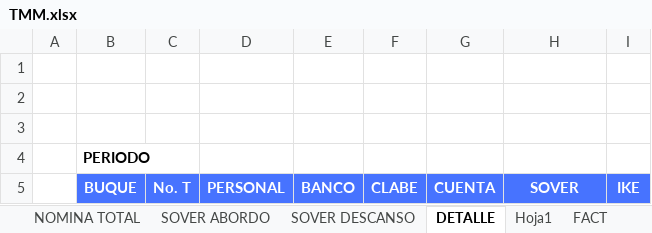
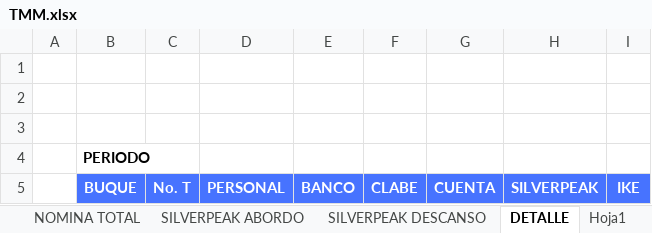
Before and after one commit to OperadoraNominas/OperadoraNominas, an Excel workbook: OperadoraNominas/bin/Debug/Archivos/TMM.xlsx, sheet DETALLE, drawn as a sheet; values as stored, in another font and other column widths than the file's, no borders; the diff names each change by its address in the sheet, - before the commit and + after, or states it on an @@ line.

```diff
--- a/OperadoraNominas/bin/Debug/Archivos/TMM.xlsx (sheet DETALLE)
+++ b/OperadoraNominas/bin/Debug/Archivos/TMM.xlsx (sheet DETALLE)
-sheet tab: SOVER ABORDO
+sheet tab: SILVERPEAK ABORDO
-sheet tab: SOVER DESCANSO
+sheet tab: SILVERPEAK DESCANSO
-H5: SOVER
+H5: SILVERPEAK
```
Also changed, not shown: sheet FACT, sheet NOMINA TOTAL, 41 other files.
